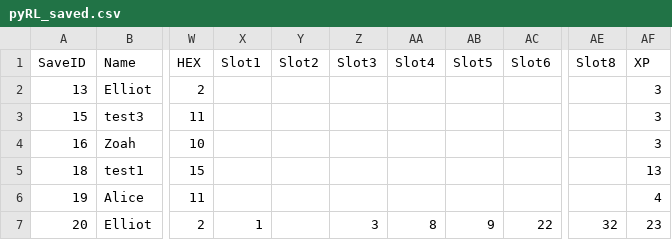
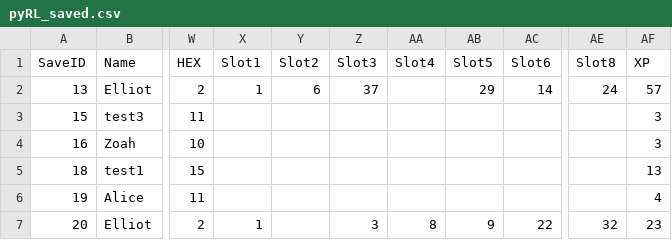
Before and after one commit to sceadwian/zDrugMaker, a CSV file: pyRLuta/pyRL_saved.csv, drawn as a sheet; only a part is shown, gaps mark what is left out; the diff names each change by its address in the sheet, - before the commit and + after, or states it on an @@ line.

```diff
--- a/pyRLuta/pyRL_saved.csv
+++ b/pyRLuta/pyRL_saved.csv
-X2 (Slot1): (empty)
+X2 (Slot1): 1
-Y2 (Slot2): (empty)
+Y2 (Slot2): 6
-Z2 (Slot3): (empty)
+Z2 (Slot3): 37
-AB2 (Slot5): (empty)
+AB2 (Slot5): 29
-AC2 (Slot6): (empty)
+AC2 (Slot6): 14
-AE2 (Slot8): (empty)
+AE2 (Slot8): 24
-AF2 (XP): 3
+AF2 (XP): 57
```
Also changed, not shown: pyRLuta/pyRL_leaderboard.csv, 1 other file.
